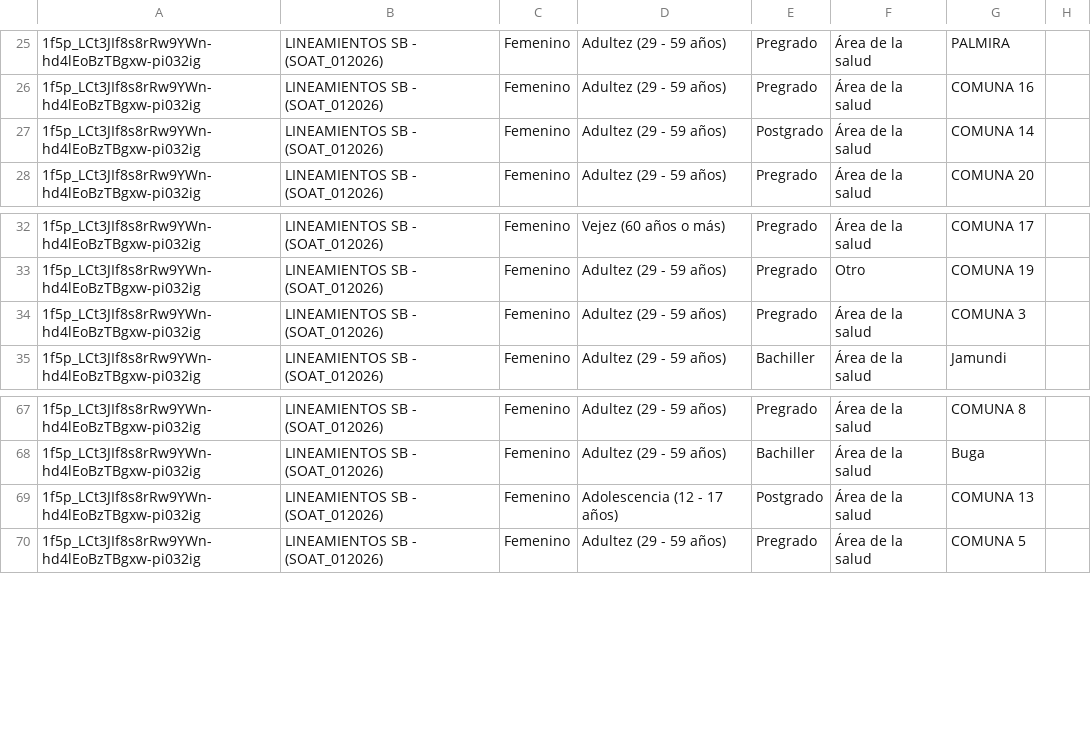
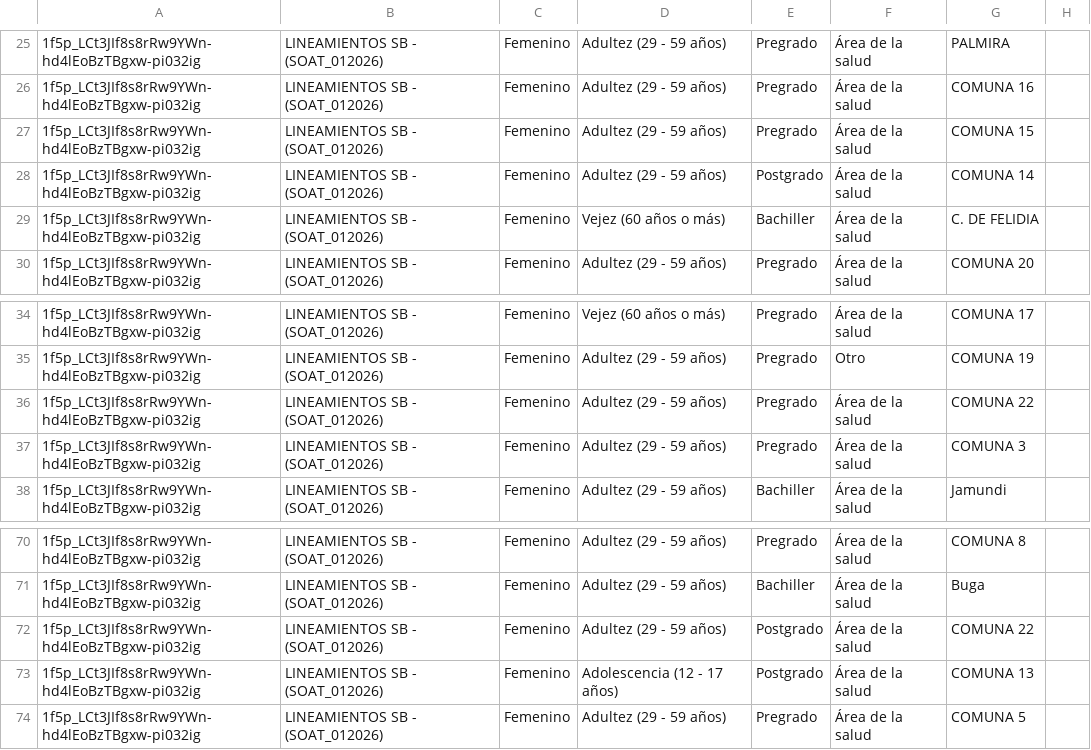
Before and after one commit to SecSaludCali/Tesis_Moodle, a CSV file: dim_perfiles.csv, drawn as a sheet; only a part is shown, gaps mark what is left out.

```diff
--- a/dim_perfiles.csv
+++ b/dim_perfiles.csv
@@ -26,3 +26,5 @@
 1f5p_LCt3JIf8s8rRw9YWn-hd4lEoBzTBgxw-pi032ig,LINEAMIENTOS SB - (SOAT_012026),Femenino,Adultez (29 - 59 años),Pregrado,Área de la salud,COMUNA 16,
+1f5p_LCt3JIf8s8rRw9YWn-hd4lEoBzTBgxw-pi032ig,LINEAMIENTOS SB - (SOAT_012026),Femenino,Adultez (29 - 59 años),Pregrado,Área de la salud,COMUNA 15,
 1f5p_LCt3JIf8s8rRw9YWn-hd4lEoBzTBgxw-pi032ig,LINEAMIENTOS SB - (SOAT_012026),Femenino,Adultez (29 - 59 años),Postgrado,Área de la salud,COMUNA 14,
+1f5p_LCt3JIf8s8rRw9YWn-hd4lEoBzTBgxw-pi032ig,LINEAMIENTOS SB - (SOAT_012026),Femenino,Vejez (60 años o más),Bachiller,Área de la salud,C. DE FELIDIA,
 1f5p_LCt3JIf8s8rRw9YWn-hd4lEoBzTBgxw-pi032ig,LINEAMIENTOS SB - (SOAT_012026),Femenino,Adultez (29 - 59 años),Pregrado,Área de la salud,COMUNA 20,
@@ -33,2 +35,3 @@
 1f5p_LCt3JIf8s8rRw9YWn-hd4lEoBzTBgxw-pi032ig,LINEAMIENTOS SB - (SOAT_012026),Femenino,Adultez (29 - 59 años),Pregrado,Otro,COMUNA 19,
+1f5p_LCt3JIf8s8rRw9YWn-hd4lEoBzTBgxw-pi032ig,LINEAMIENTOS SB - (SOAT_012026),Femenino,Adultez (29 - 59 años),Pregrado,Área de la salud,COMUNA 22,
 1f5p_LCt3JIf8s8rRw9YWn-hd4lEoBzTBgxw-pi032ig,LINEAMIENTOS SB - (SOAT_012026),Femenino,Adultez (29 - 59 años),Pregrado,Área de la salud,COMUNA 3,
@@ -68,2 +71,3 @@
 1f5p_LCt3JIf8s8rRw9YWn-hd4lEoBzTBgxw-pi032ig,LINEAMIENTOS SB - (SOAT_012026),Femenino,Adultez (29 - 59 años),Bachiller,Área de la salud,Buga,
+1f5p_LCt3JIf8s8rRw9YWn-hd4lEoBzTBgxw-pi032ig,LINEAMIENTOS SB - (SOAT_012026),Femenino,Adultez (29 - 59 años),Postgrado,Área de la salud,COMUNA 22,
 1f5p_LCt3JIf8s8rRw9YWn-hd4lEoBzTBgxw-pi032ig,LINEAMIENTOS SB - (SOAT_012026),Femenino,Adolescencia (12 - 17 años),Postgrado,Área de la salud,COMUNA 13,
```
Also changed, not shown: descargas_moodle/progress.pfsa_022026.csv, fact_satisfaccion.csv, 3 other files.
